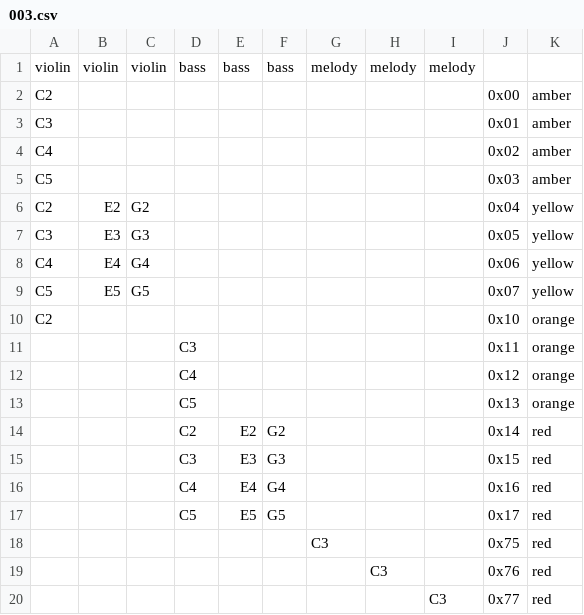
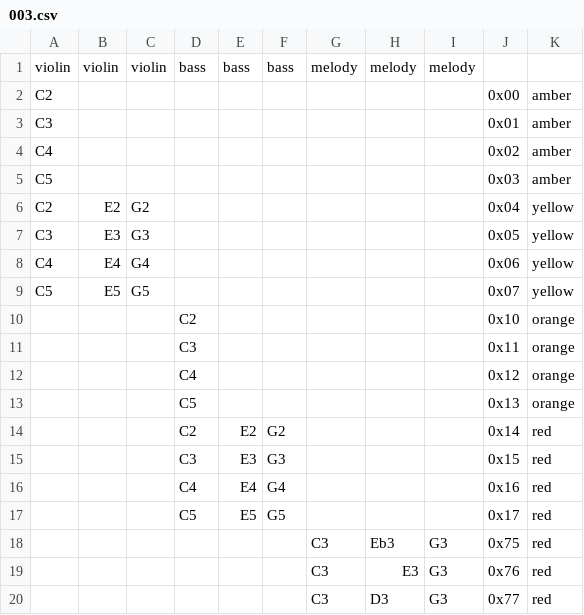
Before and after one commit to denybear/picopadnion, a CSV file: 003.csv, drawn as a sheet.

```diff
--- a/003.csv
+++ b/003.csv
@@ -9,3 +9,3 @@ C4;E4;G4;;;;;;;0x06;yellow
 C5;E5;G5;;;;;;;0x07;yellow
-C2;;;;;;;;;0x10;orange
+;;;C2;;;;;;0x10;orange
 ;;;C3;;;;;;0x11;orange
@@ -17,4 +17,4 @@ C2;;;;;;;;;0x10;orange
 ;;;C5;E5;G5;;;;0x17;red
-;;;;;;C3;;;0x75;red
-;;;;;;;C3;;0x76;red
-;;;;;;;;C3;0x77;red
+;;;;;;C3;Eb3;G3;0x75;red
+;;;;;;C3;E3;G3;0x76;red
+;;;;;;C3;D3;G3;0x77;red
```
Also changed, not shown: 1 other file.
